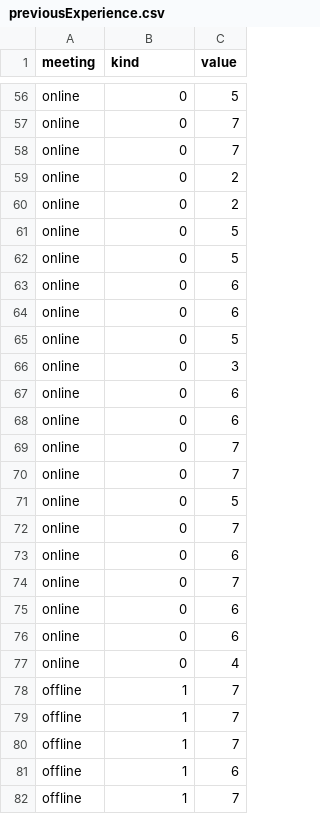
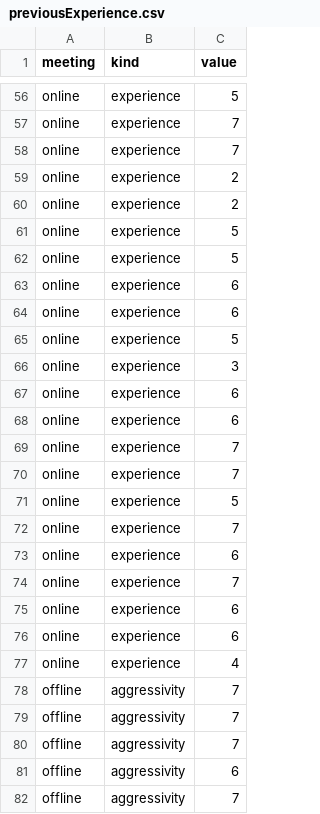
Before and after one commit to Soohwan-Lee/Data-Visualization-Interactive-Zoom-Proj-, a CSV file: rawData/questionnaire/previousExperience.csv, drawn as a sheet; only a part is shown, gaps mark what is left out; the diff covers the shown part only; the diff names each change by its address in the sheet, - before the commit and + after, or states it on an @@ line.

```diff
--- a/rawData/questionnaire/previousExperience.csv
+++ b/rawData/questionnaire/previousExperience.csv
-B56:B77 (kind): 0
+B56:B77 (kind): experience
-B78:B82 (kind): 1
+B78:B82 (kind): aggressivity
```
Also changed, not shown: 125 edited cells elsewhere in this file, 3 other files.
